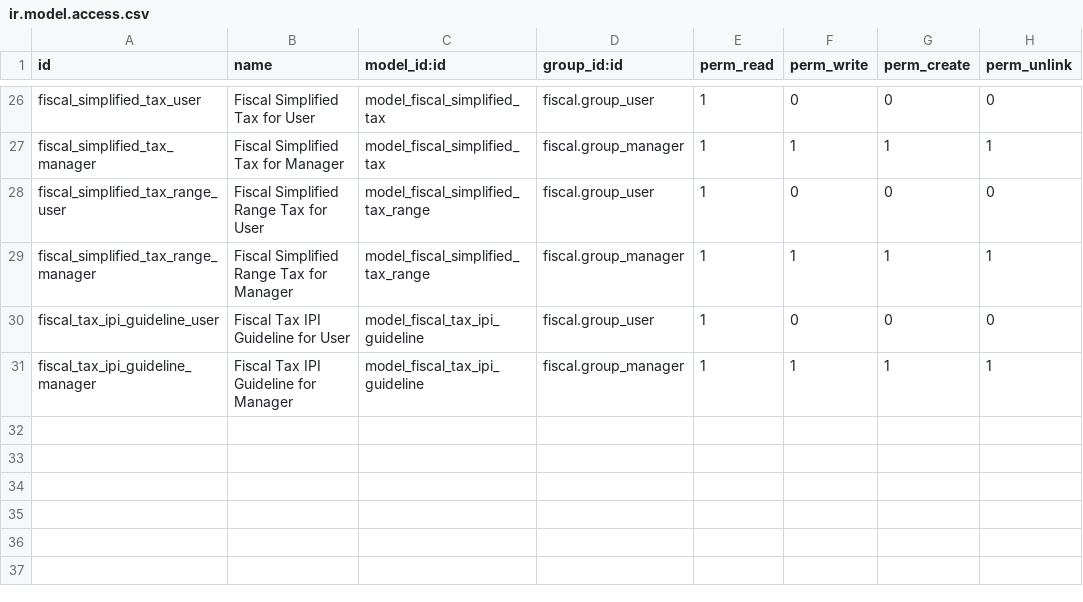
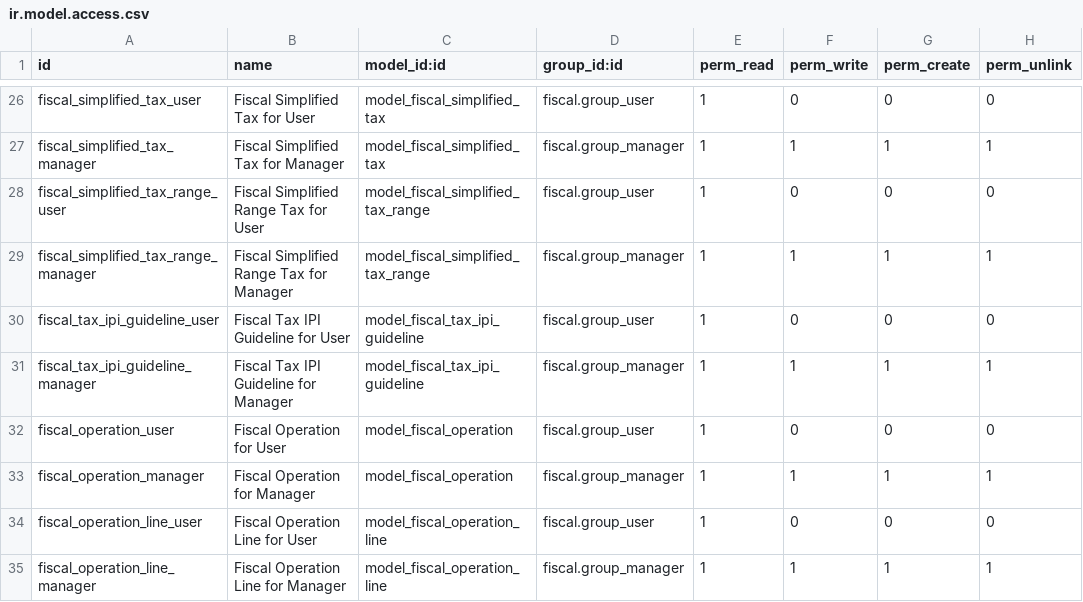
Before and after one commit to akretion/l10n_brazil, a CSV file: fiscal/security/ir.model.access.csv, drawn as a sheet; only a part is shown, gaps mark what is left out; the diff names each change by its address in the sheet, - before the commit and + after, or states it on an @@ line.

Commit message:
[MIGR] Migração inicial da operação fiscal e linha de operação fiscal

```diff
--- a/fiscal/security/ir.model.access.csv
+++ b/fiscal/security/ir.model.access.csv
+row 32: fiscal_operation_user | Fiscal Operation for User | model_fiscal_operation | fiscal.group_user | 1 | 0 | 0 | 0
+row 33: fiscal_operation_manager | Fiscal Operation for Manager | model_fiscal_operation | fiscal.group_manager | 1 | 1 | 1 | 1
+row 34: fiscal_operation_line_user | Fiscal Operation Line for User | model_fiscal_operation_line | fiscal.group_user | 1 | 0 | 0 | 0
+row 35: fiscal_operation_line_manager | Fiscal Operation Line for Manager | model_fiscal_operation_line | fiscal.group_manager | 1 | 1 | 1 | 1
```
Also changed, not shown: l10n_br_account/security/ir.model.access.csv, 12 other files.
